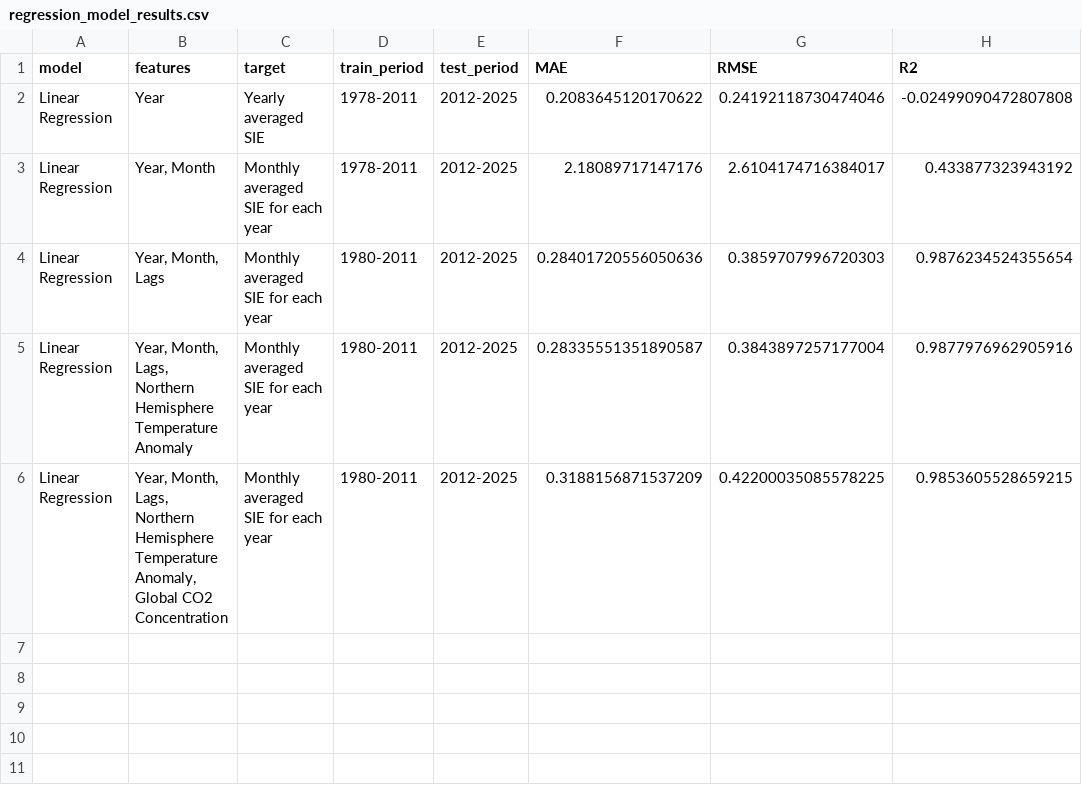
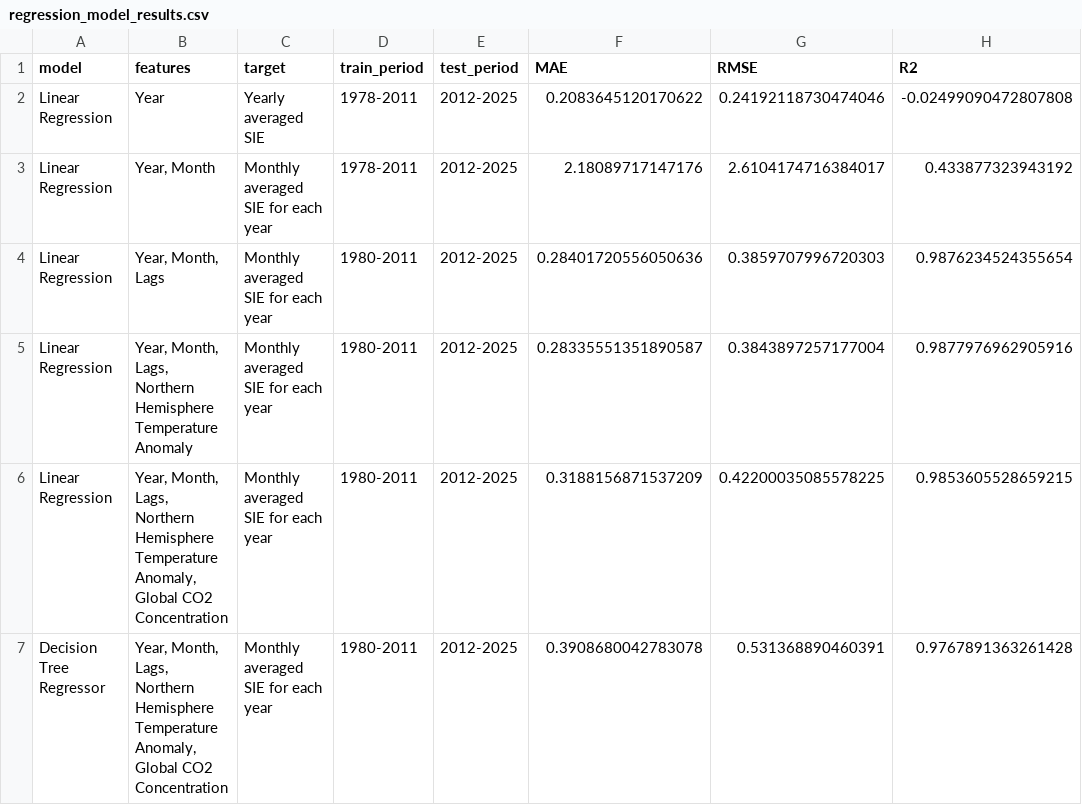
Before and after one commit to georgiavining/SeaIce-Extent-Prediction-ML, a CSV file: results/regression_model_results.csv, drawn as a sheet; the diff names each change by its address in the sheet, - before the commit and + after, or states it on an @@ line.

Commit message:
added decision tree regressor

```diff
--- a/results/regression_model_results.csv
+++ b/results/regression_model_results.csv
+row 7: Decision Tree Regressor | Year, Month, Lags, Northern Hemisphere Temperature Anomaly, Global CO2 Concentration | Monthly averaged SIE for each year | 1980-2011 | 2012-2025 | 0.3908680042783078 | 0.531368890460391 | 0.9767891363261428
```
Also changed, not shown: 5 other files.
